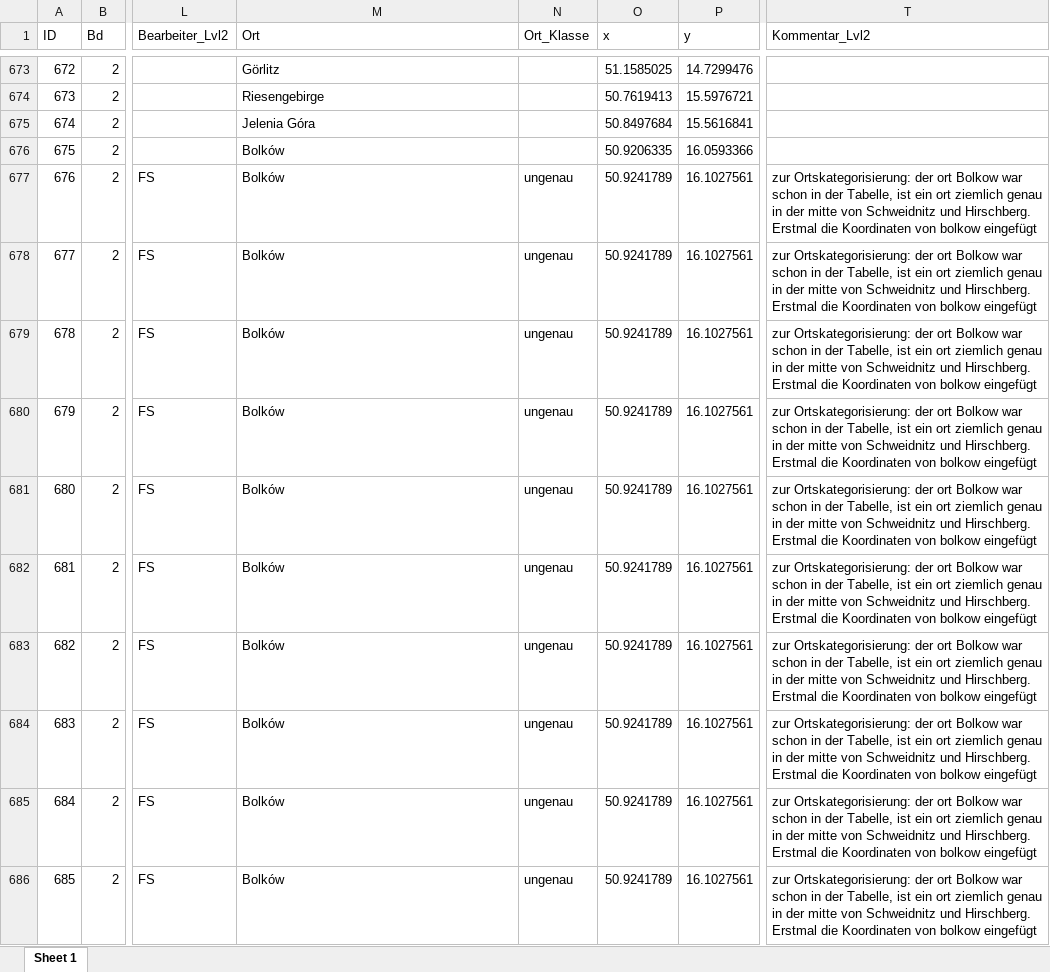
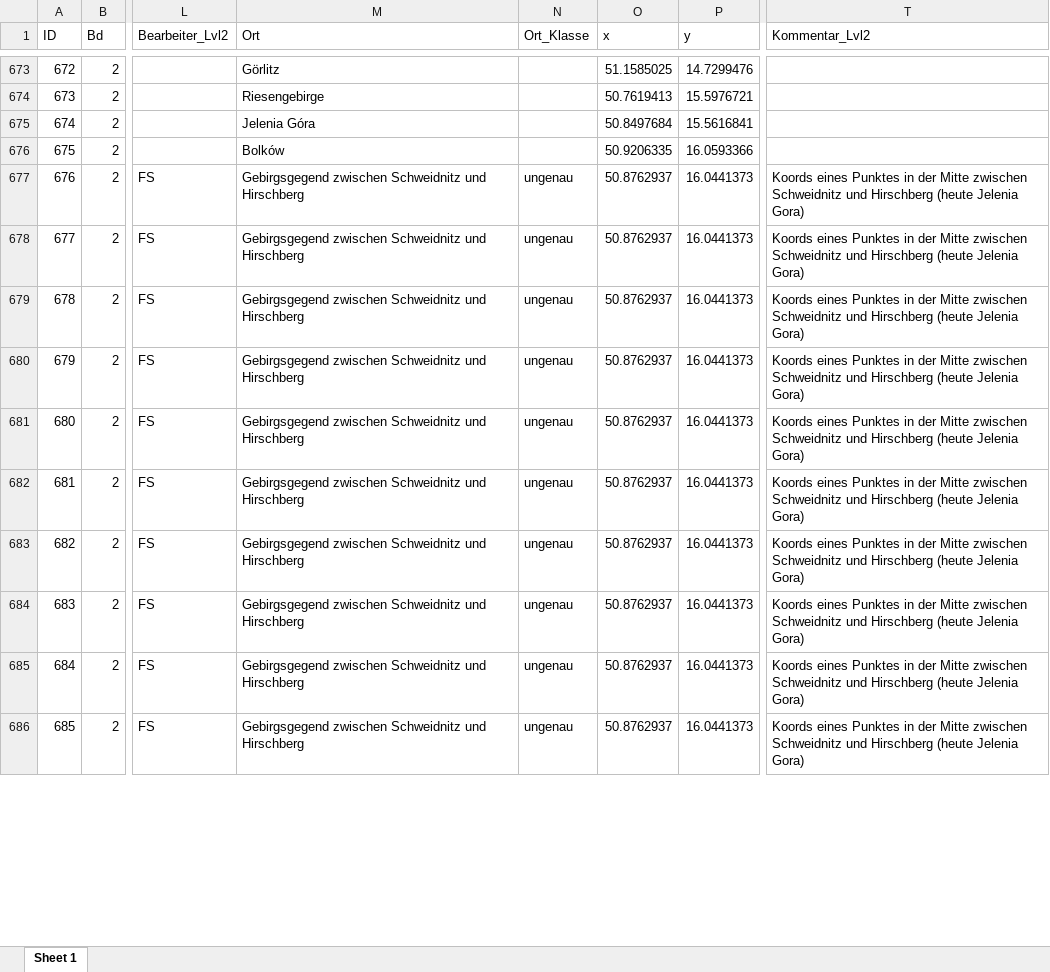
Before and after one commit to SchoenbergA/DWA, an Excel workbook: German_Tales/Data/German_tales_FS.xlsx, sheet Sheet 1, drawn as a sheet; only a part is shown, gaps mark what is left out; values as stored, in another font and other column widths than the file's, no cell formats; the diff covers the shown part only; the diff names each change by its address in the sheet, - before the commit and + after, or states it on an @@ line.

```diff
--- a/German_Tales/Data/German_tales_FS.xlsx (sheet Sheet 1)
+++ b/German_Tales/Data/German_tales_FS.xlsx (sheet Sheet 1)
-M677:M686 (Ort): Bolków
+M677:M686 (Ort): Gebirgsgegend zwischen Schweidnitz und Hirschberg
-O677:O686 (x): 50.9241789
+O677:O686 (x): 50.8762937
-P677:P686 (y): 16.1027561
+P677:P686 (y): 16.0441373
-T677:T686 (Kommentar_Lvl2): zur Ortskategorisierung: der ort Bolkow war schon in der Tabelle, ist ein ort ziemlich genau in der mitte von Schweidnitz und Hirschberg. Erstmal die Koordinaten von bolkow eingefügt
+T677:T686 (Kommentar_Lvl2): Koords eines Punktes in der Mitte zwischen Schweidnitz und Hirschberg (heute Jelenia Gora)
```
Also changed, not shown: 215 edited cells elsewhere in this sheet, cell formats, German_Tales/Data/Fehlende_Zeilen_FS.xlsx.
